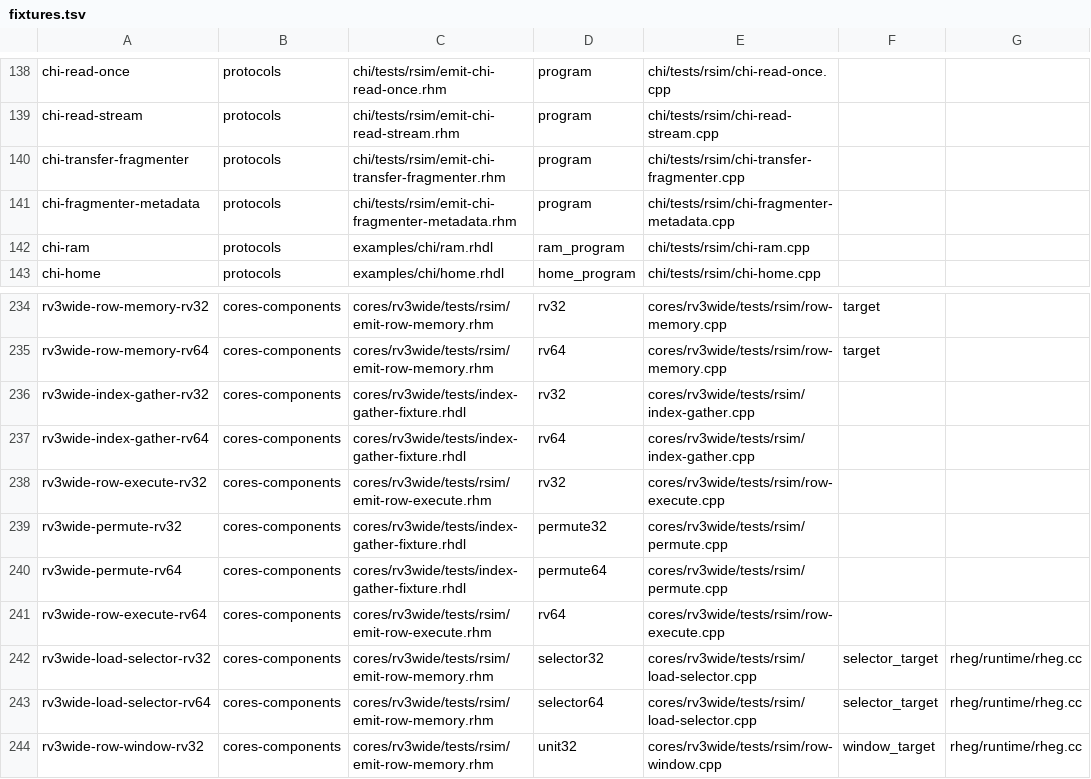
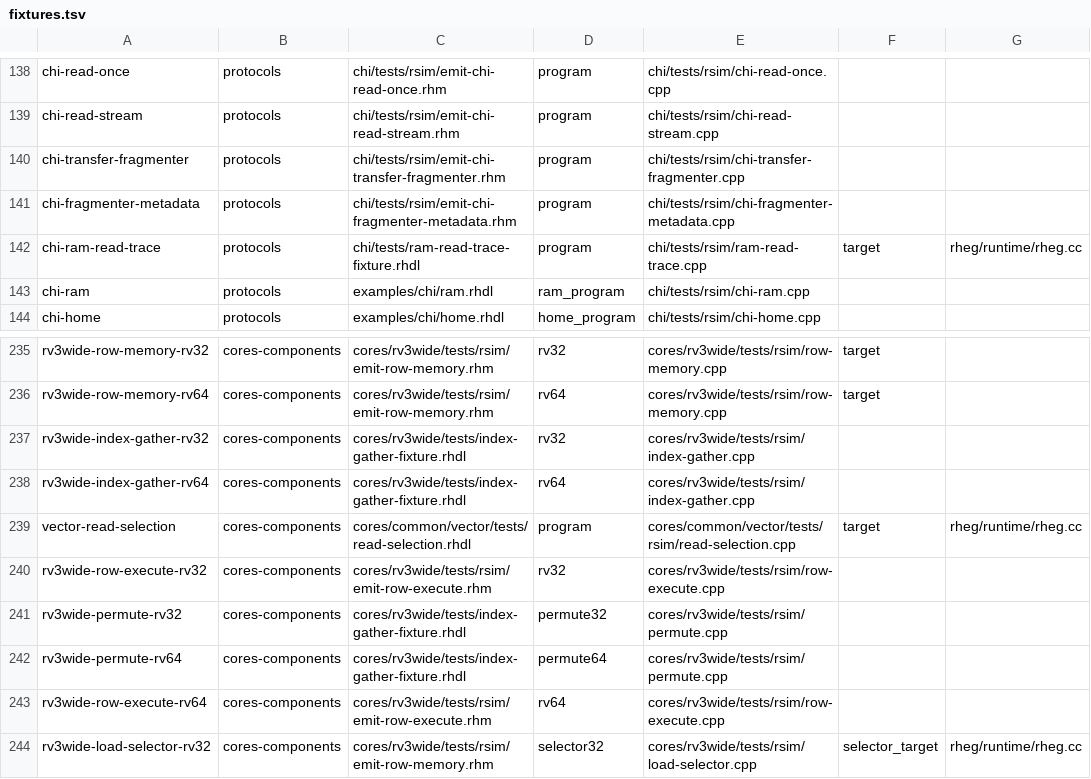
Before and after one commit to jerryz123/rhodium, a TSV file: tools/testing/rsim/fixtures.tsv, drawn as a sheet; only a part is shown, gaps mark what is left out; the shorter side is filled out with more unchanged rows; the diff names each change by its address in the sheet, - before the commit and + after, or states it on an @@ line.

Commit message:
use grant_merge for vector reads and trace CHI reads end to end
Signed-off-by: Jerry Zhao <jerryz123@berkeley.edu>

```diff
--- a/tools/testing/rsim/fixtures.tsv
+++ b/tools/testing/rsim/fixtures.tsv
+row 142: chi-ram-read-trace | protocols | chi/tests/ram-read-trace-fixture.rhdl | program | chi/tests/rsim/ram-read-trace.cpp | target | rheg/runtime/rheg.cc
+row 239: vector-read-selection | cores-components | cores/common/vector/tests/read-selection.rhdl | program | cores/common/vector/tests/rsim/read-selection.cpp | target | rheg/runtime/rheg.cc
```
Also changed, not shown: 9 other files.
